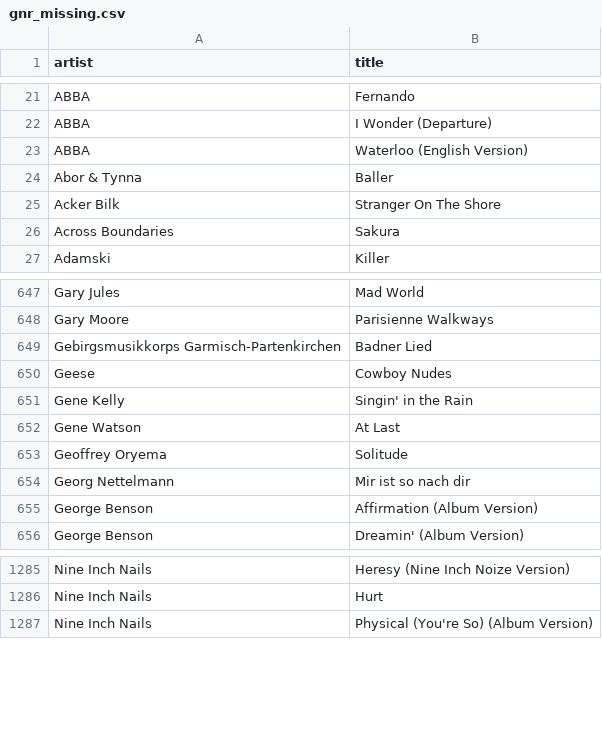
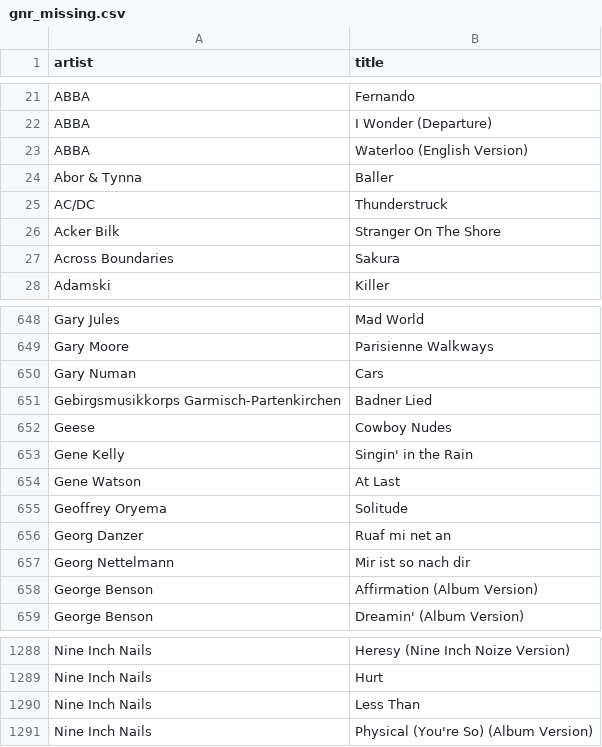
Before and after one commit to KurtWoloch/andon-fm-library, a CSV file: gnr_missing.csv, drawn as a sheet; only a part is shown, gaps mark what is left out; the diff names each change by its address in the sheet, - before the commit and + after, or states it on an @@ line.

```diff
--- a/gnr_missing.csv
+++ b/gnr_missing.csv
+row 25: AC/DC | Thunderstruck
+row 650: Gary Numan | Cars
+row 656: Georg Danzer | Ruaf mi net an
+row 1290: Nine Inch Nails | Less Than
```
Also changed, not shown: bb_missing.csv, bb_only.csv, 18 other files.
